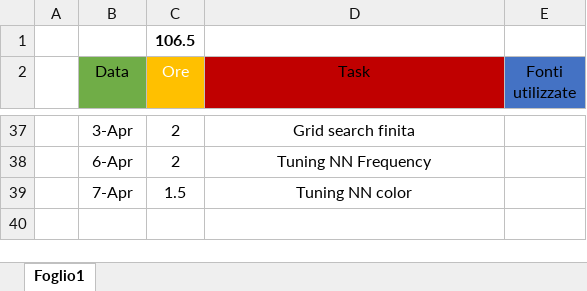
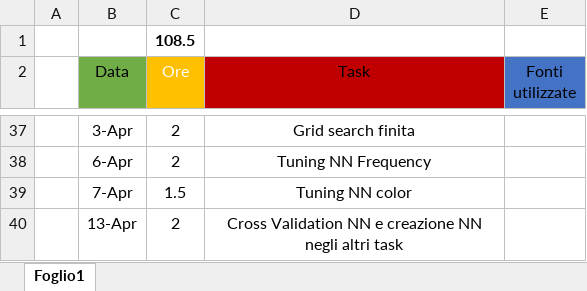
Before and after one commit to luigi-borriello00/Tiny-MachineLearning, an Excel workbook: report/Report.xlsx, sheet Foglio1, drawn as a sheet; only a part is shown, gaps mark what is left out; values as stored, in another font and other column widths than the file's, no borders; table styles not drawn; the diff names each change by its address in the sheet, - before the commit and + after, or states it on an @@ line.

Commit message:
Adding NN in all tasks and Crossval in NN-Keyword

```diff
--- a/report/Report.xlsx (sheet Foglio1)
+++ b/report/Report.xlsx (sheet Foglio1)
-C1 (Ore): 106.5
+C1 (Ore): 108.5
+row 40:  | 13-Apr | 2 | Cross Validation NN e creazione NN negli altri task
```
Also changed, not shown: 55 other files.
